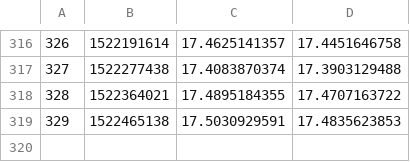
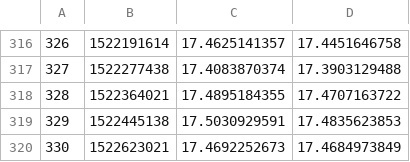
Before and after one commit to filhohao/Reports, a CSV file: OUT_PRECO_COTA.csv, drawn as a sheet; only a part is shown, gaps mark what is left out.

Commit message:
latest update

```diff
--- a/OUT_PRECO_COTA.csv
+++ b/OUT_PRECO_COTA.csv
@@ -318,2 +318,3 @@
 328,1522364021,17.4895184355,17.4707163722
-329,1522465138,17.5030929591,17.4835623853
+329,1522445138,17.5030929591,17.4835623853
+330,1522623021,17.4692252673,17.4684973849
```
